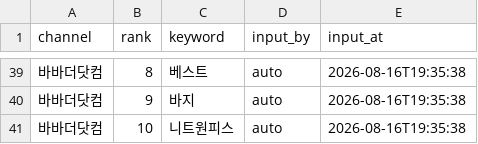
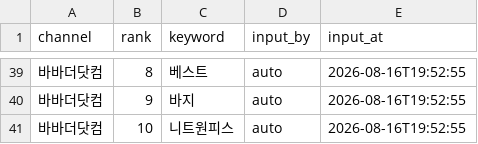
Before and after one commit to performanceteam12-sketch/babathe-trend-dashboard, a CSV file: data/app_search/2026-08-16.csv, drawn as a sheet; only a part is shown, gaps mark what is left out; the diff covers the shown part only; the diff names each change by its address in the sheet, - before the commit and + after, or states it on an @@ line.

```diff
--- a/data/app_search/2026-08-16.csv
+++ b/data/app_search/2026-08-16.csv
-E39:E41 (input_at): 2026-08-16T19:35:38
+E39:E41 (input_at): 2026-08-16T19:52:55
```
Also changed, not shown: 27 edited cells elsewhere in this file.
